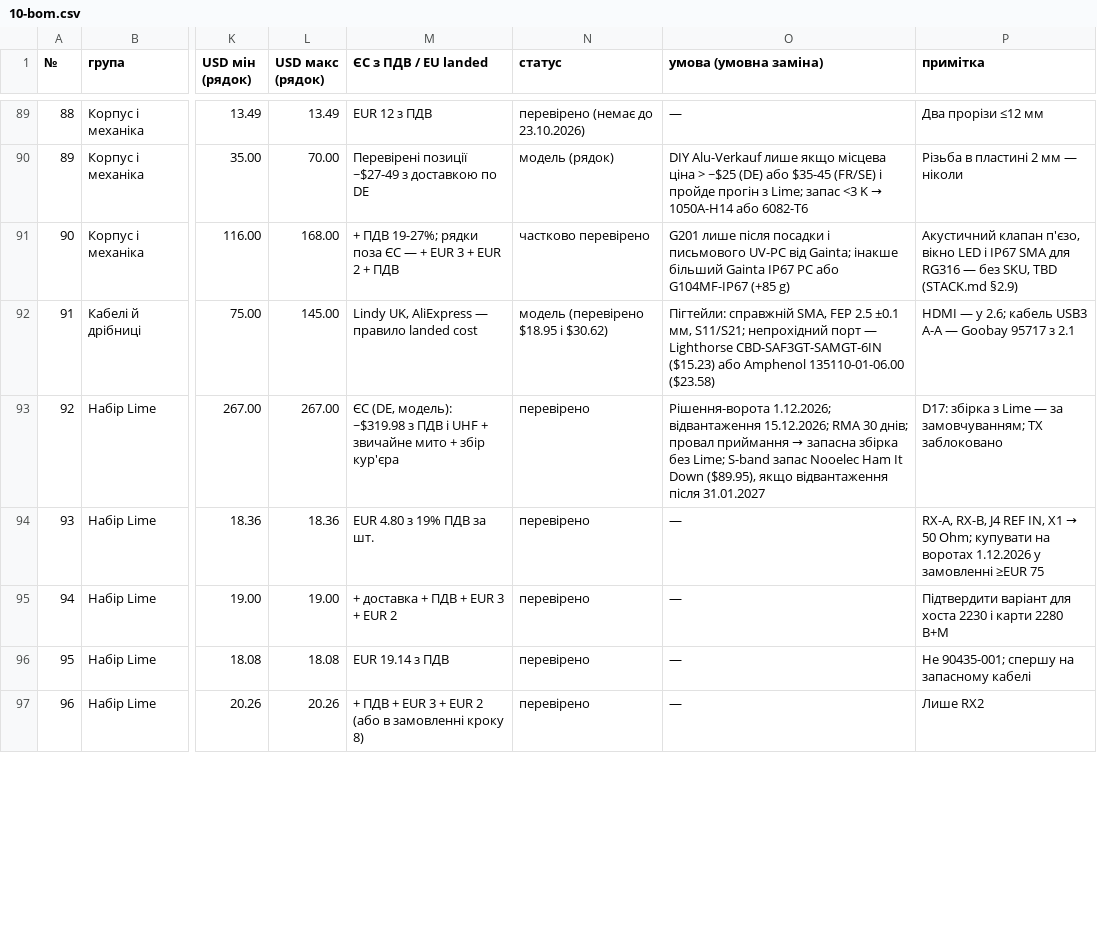
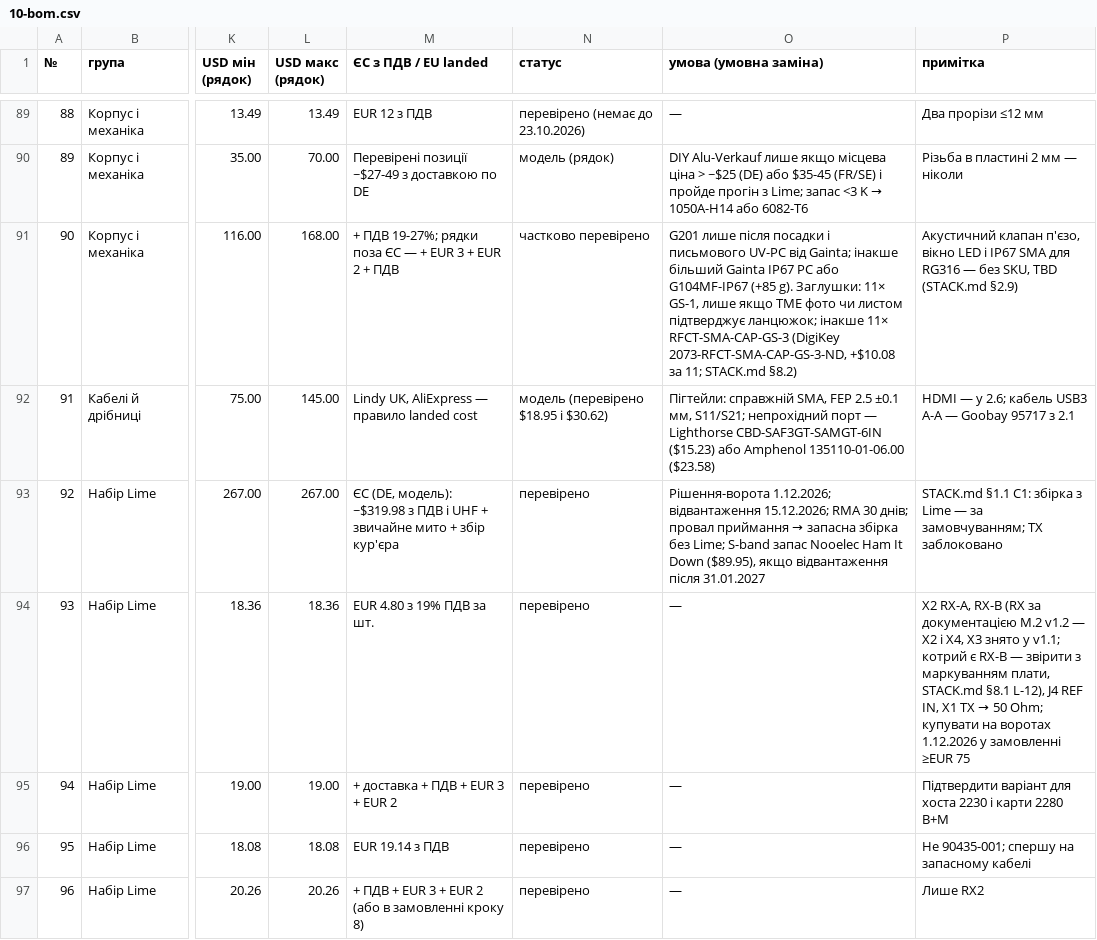
Before and after one commit to lizbeth307/lizbeth307, a CSV file: sat-receiver-audit/build/10-bom.csv, drawn as a sheet; only a part is shown, gaps mark what is left out; the diff covers the shown part only; the diff names each change by its address in the sheet, - before the commit and + after, or states it on an @@ line.

```diff
--- a/sat-receiver-audit/build/10-bom.csv
+++ b/sat-receiver-audit/build/10-bom.csv
-O91 (умова (умовна заміна)): …G104MF-IP67 (+85 g)
+O91 (умова (умовна заміна)): …G104MF-IP67 (+85 g). Заглушки: 11× GS-1, лише якщо TME фото чи листом підтверджує ланцюжок; інакше 11× RFCT-SMA-CAP-GS-3 (DigiKey 2073-RFCT-SMA-CAP-GS-3-ND, +$10.08 за 11; STACK.md §8.2)
-P93 (примітка): D17: збірка з…
+P93 (примітка): STACK.md §1.1 C1: збірка з…
@@ P94 (примітка): RX-A, RX-B, J4 REF IN, X1 → 50… → X2 RX-A, RX-B (RX за документацією M.2 v1.2 — X2 і X4, X3 знято у v1.1; котрий є RX-B — звірити з маркуванням плати, STACK.md §8.1 L-12), J4 REF IN, X1 TX → 50… @@
```
Also changed, not shown: 26 edited cells elsewhere in this file.
